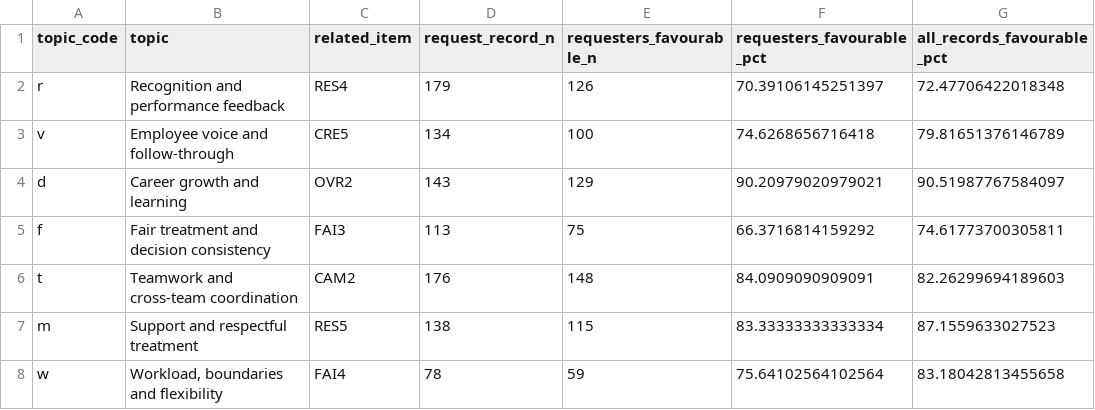
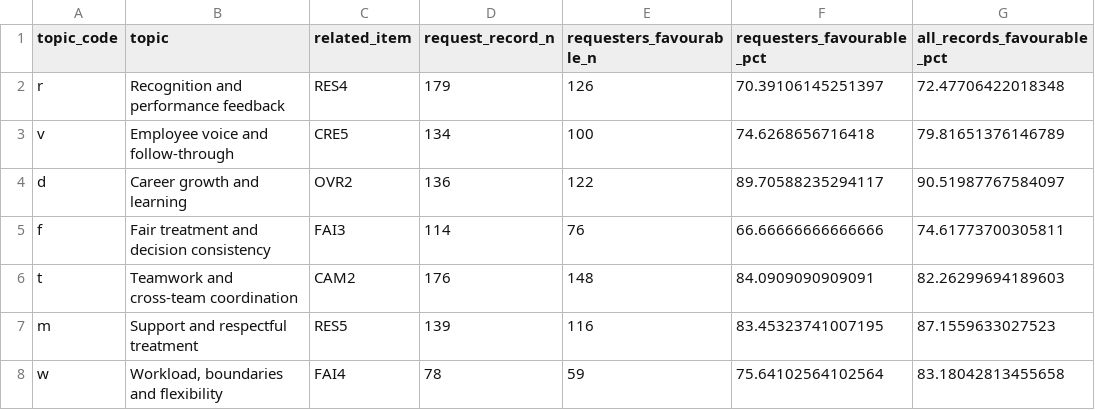
Before and after one commit to Shreyit/peoples_analytics_safewaterlines, a CSV file: reports/tables/rating_comment_bridge.csv, drawn as a sheet.

```diff
--- a/reports/tables/rating_comment_bridge.csv
+++ b/reports/tables/rating_comment_bridge.csv
@@ -3,6 +3,6 @@ r,Recognition and performance feedback,RES4,179,126,70.39106145251397,72.4770642
 v,Employee voice and follow-through,CRE5,134,100,74.6268656716418,79.81651376146789
-d,Career growth and learning,OVR2,143,129,90.20979020979021,90.51987767584097
-f,Fair treatment and decision consistency,FAI3,113,75,66.3716814159292,74.61773700305811
+d,Career growth and learning,OVR2,136,122,89.70588235294117,90.51987767584097
+f,Fair treatment and decision consistency,FAI3,114,76,66.66666666666666,74.61773700305811
 t,Teamwork and cross-team coordination,CAM2,176,148,84.0909090909091,82.26299694189603
-m,Support and respectful treatment,RES5,138,115,83.33333333333334,87.1559633027523
+m,Support and respectful treatment,RES5,139,116,83.45323741007195,87.1559633027523
 w,"Workload, boundaries and flexibility",FAI4,78,59,75.64102564102564,83.18042813455658
```
Also changed, not shown: reports/tables/coding_interpretation_sensitivity.csv, reports/tables/comment_topics_by_question.csv, 37 other files.
